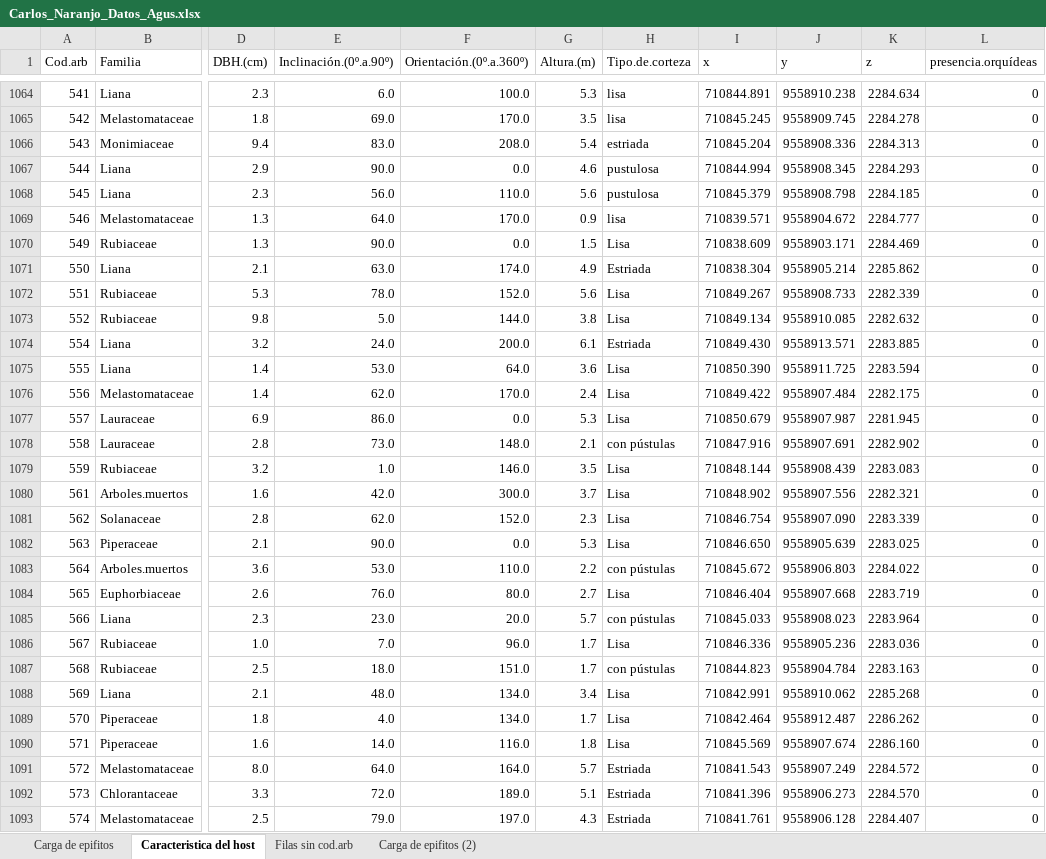
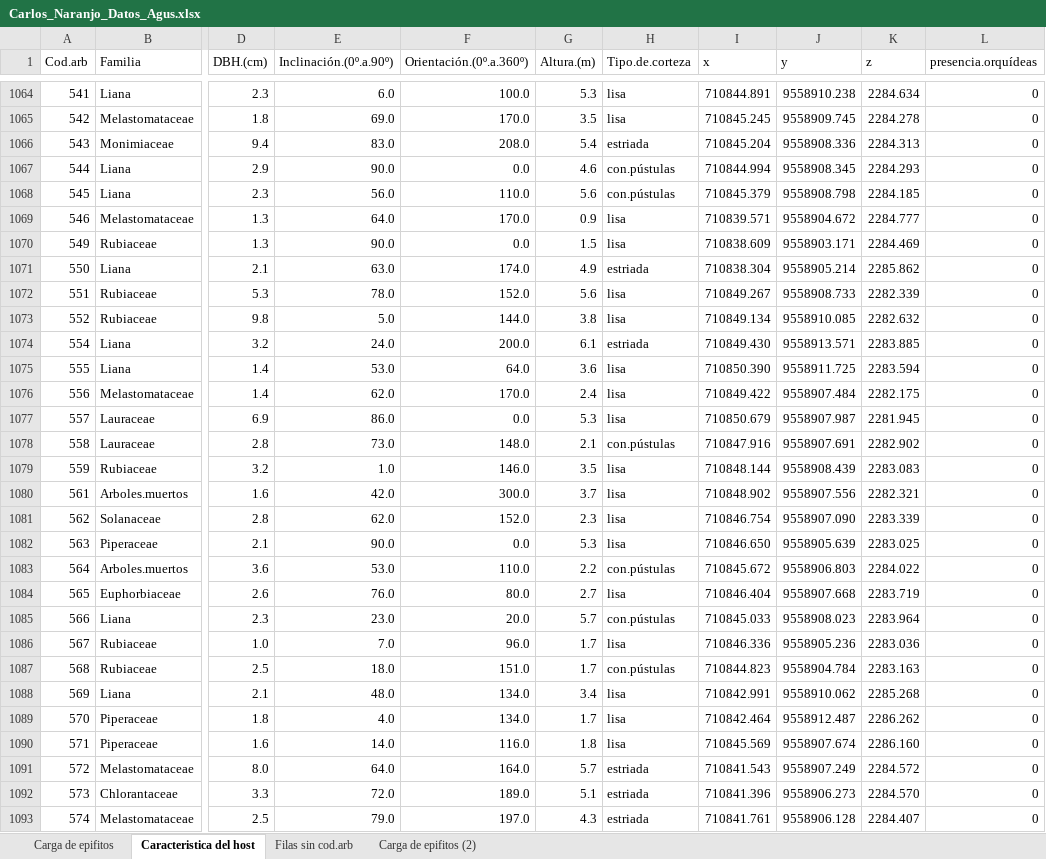
Before and after one commit to AgusLespi/naranjo, an Excel workbook: Carlos_Naranjo_Datos_Agus.xlsx, sheet Caracteristica del host, drawn as a sheet; only a part is shown, gaps mark what is left out; values as stored, in another font and other column widths than the file's, no cell formats; the diff covers the shown part only; the diff names each change by its address in the sheet, - before the commit and + after, or states it on an @@ line.

Commit message:
CAMBIO 2 - Pleurothallis sp2 y 3

```diff
--- a/Carlos_Naranjo_Datos_Agus.xlsx (sheet Caracteristica del host)
+++ b/Carlos_Naranjo_Datos_Agus.xlsx (sheet Caracteristica del host)
-H1067:H1068 (Tipo.de.corteza): pustulosa
+H1067:H1068 (Tipo.de.corteza): con.pústulas
-H1070 (Tipo.de.corteza): Lisa
+H1070 (Tipo.de.corteza): lisa
-H1071 (Tipo.de.corteza): Estriada
+H1071 (Tipo.de.corteza): estriada
-H1072:H1073 (Tipo.de.corteza): Lisa
+H1072:H1073 (Tipo.de.corteza): lisa
-H1074 (Tipo.de.corteza): Estriada
+H1074 (Tipo.de.corteza): estriada
-H1075:H1077 (Tipo.de.corteza): Lisa
+H1075:H1077 (Tipo.de.corteza): lisa
-H1078 (Tipo.de.corteza): con pústulas
+H1078 (Tipo.de.corteza): con.pústulas
-H1079:H1082 (Tipo.de.corteza): Lisa
+H1079:H1082 (Tipo.de.corteza): lisa
-H1083 (Tipo.de.corteza): con pústulas
+H1083 (Tipo.de.corteza): con.pústulas
-H1084 (Tipo.de.corteza): Lisa
+H1084 (Tipo.de.corteza): lisa
-H1085 (Tipo.de.corteza): con pústulas
+H1085 (Tipo.de.corteza): con.pústulas
-H1086 (Tipo.de.corteza): Lisa
+H1086 (Tipo.de.corteza): lisa
-H1087 (Tipo.de.corteza): con pústulas
+H1087 (Tipo.de.corteza): con.pústulas
-H1088:H1090 (Tipo.de.corteza): Lisa
+H1088:H1090 (Tipo.de.corteza): lisa
-H1091:H1093 (Tipo.de.corteza): Estriada
+H1091:H1093 (Tipo.de.corteza): estriada
```
Also changed, not shown: 3 added rows, 3 removed rows and 430 edited cells elsewhere in this sheet, sheet Carga de epifitos, sheet Carga de epifitos (2), cell formats.
